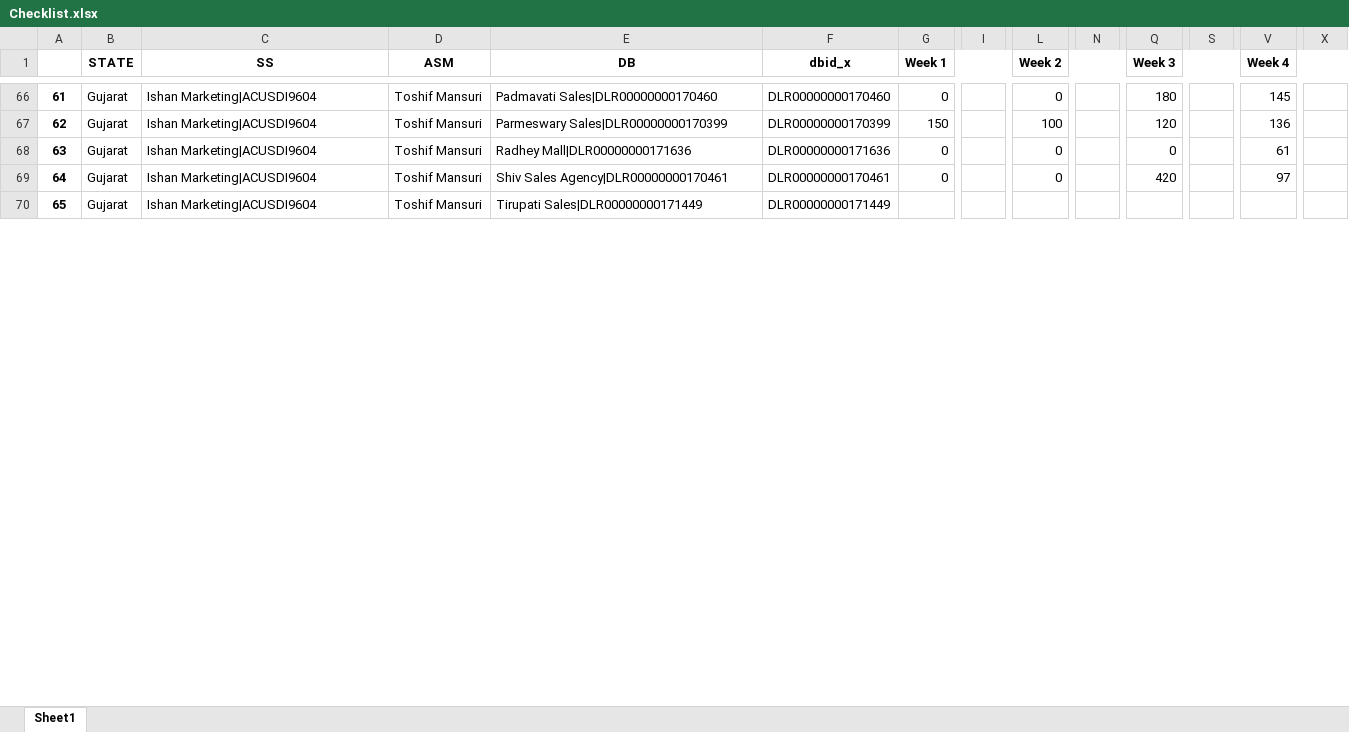
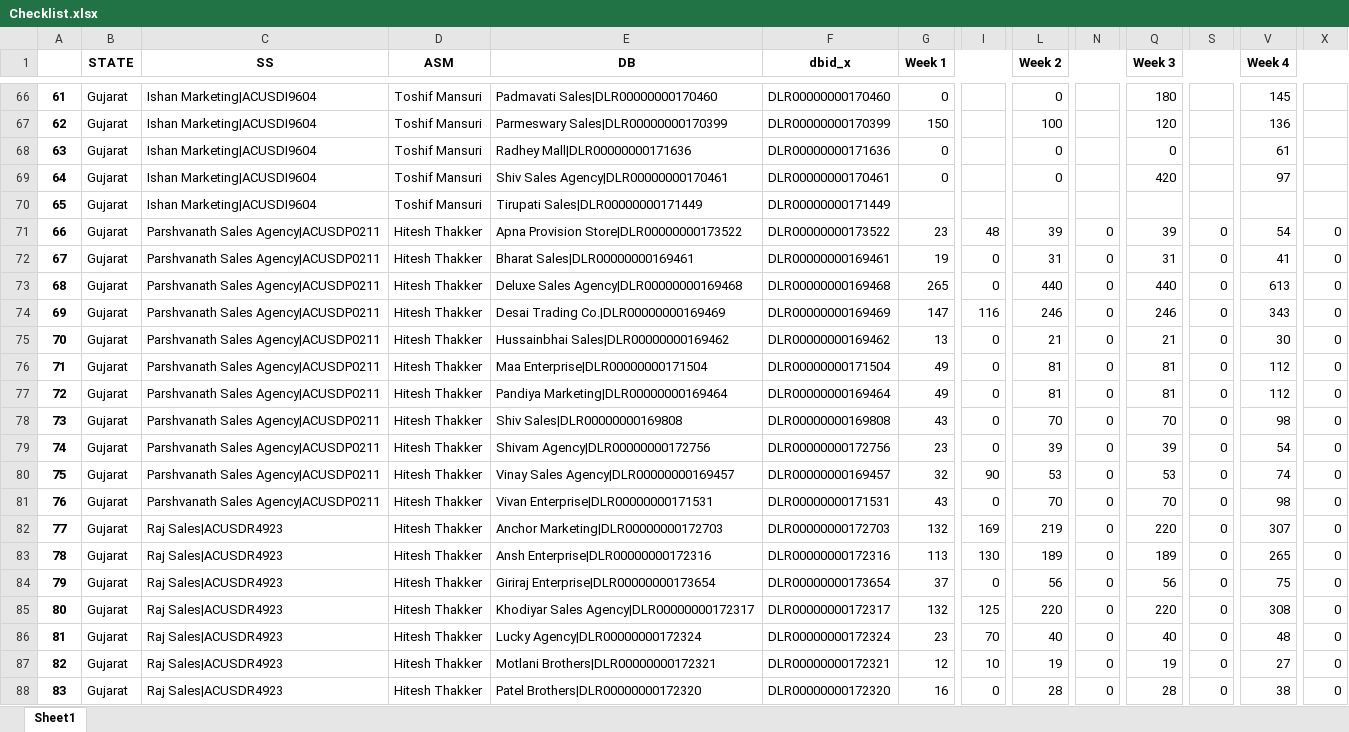
Before and after one commit to Subhash511/Priya_Gold_ASM_Tracker, an Excel workbook: Data/Checklist.xlsx, sheet Sheet1, drawn as a sheet; only a part is shown, gaps mark what is left out; values as stored, in another font and other column widths than the file's, no borders; rows hold the shown columns only; the diff covers the shown part only; the diff names each change by its address in the sheet, - before the commit and + after, or states it on an @@ line.

```diff
--- a/Data/Checklist.xlsx (sheet Sheet1)
+++ b/Data/Checklist.xlsx (sheet Sheet1)
+row 71: 66 | Gujarat | Parshvanath Sales Agency|ACUSDP0211 | Hitesh Thakker | Apna Provision Store|DLR00000000173522 | DLR00000000173522 | 23 | 48 | 39 | 0 | 39 | 0 | 54 | 0
+row 72: 67 | Gujarat | Parshvanath Sales Agency|ACUSDP0211 | Hitesh Thakker | Bharat Sales|DLR00000000169461 | DLR00000000169461 | 19 | 0 | 31 | 0 | 31 | 0 | 41 | 0
+row 73: 68 | Gujarat | Parshvanath Sales Agency|ACUSDP0211 | Hitesh Thakker | Deluxe Sales Agency|DLR00000000169468 | DLR00000000169468 | 265 | 0 | 440 | 0 | 440 | 0 | 613 | 0
+row 74: 69 | Gujarat | Parshvanath Sales Agency|ACUSDP0211 | Hitesh Thakker | Desai Trading Co.|DLR00000000169469 | DLR00000000169469 | 147 | 116 | 246 | 0 | 246 | 0 | 343 | 0
+row 75: 70 | Gujarat | Parshvanath Sales Agency|ACUSDP0211 | Hitesh Thakker | Hussainbhai Sales|DLR00000000169462 | DLR00000000169462 | 13 | 0 | 21 | 0 | 21 | 0 | 30 | 0
+row 76: 71 | Gujarat | Parshvanath Sales Agency|ACUSDP0211 | Hitesh Thakker | Maa Enterprise|DLR00000000171504 | DLR00000000171504 | 49 | 0 | 81 | 0 | 81 | 0 | 112 | 0
+row 77: 72 | Gujarat | Parshvanath Sales Agency|ACUSDP0211 | Hitesh Thakker | Pandiya Marketing|DLR00000000169464 | DLR00000000169464 | 49 | 0 | 81 | 0 | 81 | 0 | 112 | 0
+row 78: 73 | Gujarat | Parshvanath Sales Agency|ACUSDP0211 | Hitesh Thakker | Shiv Sales|DLR00000000169808 | DLR00000000169808 | 43 | 0 | 70 | 0 | 70 | 0 | 98 | 0
+row 79: 74 | Gujarat | Parshvanath Sales Agency|ACUSDP0211 | Hitesh Thakker | Shivam Agency|DLR00000000172756 | DLR00000000172756 | 23 | 0 | 39 | 0 | 39 | 0 | 54 | 0
+row 80: 75 | Gujarat | Parshvanath Sales Agency|ACUSDP0211 | Hitesh Thakker | Vinay Sales Agency|DLR00000000169457 | DLR00000000169457 | 32 | 90 | 53 | 0 | 53 | 0 | 74 | 0
+row 81: 76 | Gujarat | Parshvanath Sales Agency|ACUSDP0211 | Hitesh Thakker | Vivan Enterprise|DLR00000000171531 | DLR00000000171531 | 43 | 0 | 70 | 0 | 70 | 0 | 98 | 0
+row 82: 77 | Gujarat | Raj Sales|ACUSDR4923 | Hitesh Thakker | Anchor Marketing|DLR00000000172703 | DLR00000000172703 | 132 | 169 | 219 | 0 | 220 | 0 | 307 | 0
+row 83: 78 | Gujarat | Raj Sales|ACUSDR4923 | Hitesh Thakker | Ansh Enterprise|DLR00000000172316 | DLR00000000172316 | 113 | 130 | 189 | 0 | 189 | 0 | 265 | 0
+row 84: 79 | Gujarat | Raj Sales|ACUSDR4923 | Hitesh Thakker | Giriraj Enterprise|DLR00000000173654 | DLR00000000173654 | 37 | 0 | 56 | 0 | 56 | 0 | 75 | 0
+row 85: 80 | Gujarat | Raj Sales|ACUSDR4923 | Hitesh Thakker | Khodiyar Sales Agency|DLR00000000172317 | DLR00000000172317 | 132 | 125 | 220 | 0 | 220 | 0 | 308 | 0
+row 86: 81 | Gujarat | Raj Sales|ACUSDR4923 | Hitesh Thakker | Lucky Agency|DLR00000000172324 | DLR00000000172324 | 23 | 70 | 40 | 0 | 40 | 0 | 48 | 0
+row 87: 82 | Gujarat | Raj Sales|ACUSDR4923 | Hitesh Thakker | Motlani Brothers|DLR00000000172321 | DLR00000000172321 | 12 | 10 | 19 | 0 | 19 | 0 | 27 | 0
+row 88: 83 | Gujarat | Raj Sales|ACUSDR4923 | Hitesh Thakker | Patel Brothers|DLR00000000172320 | DLR00000000172320 | 16 | 0 | 28 | 0 | 28 | 0 | 38 | 0
```
Also changed, not shown: other rows of this sheet, Data/db_master.xlsx, password.xlsx, 3 other files.
